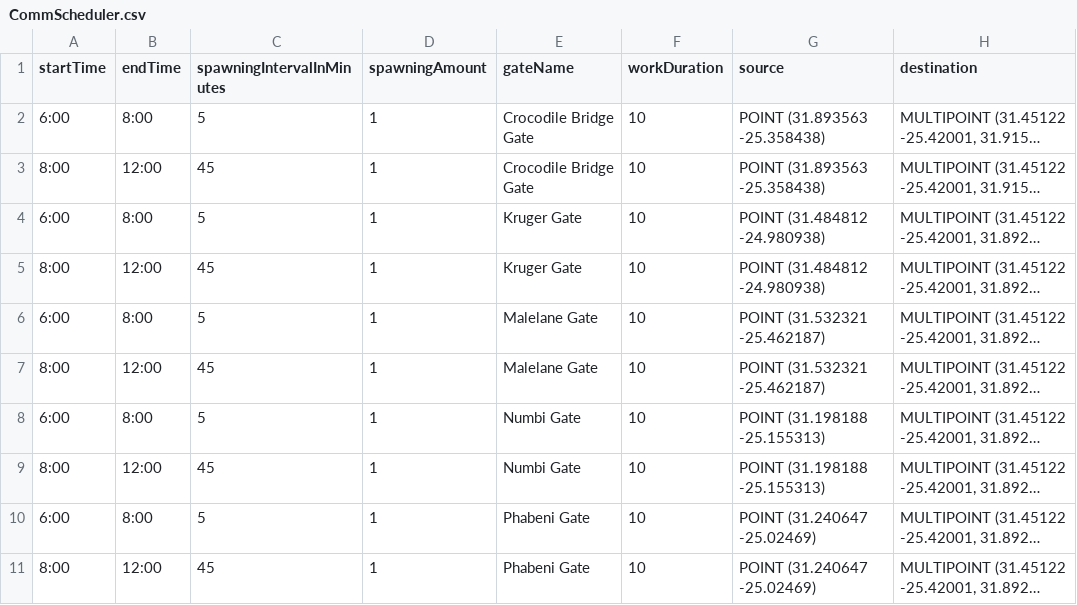
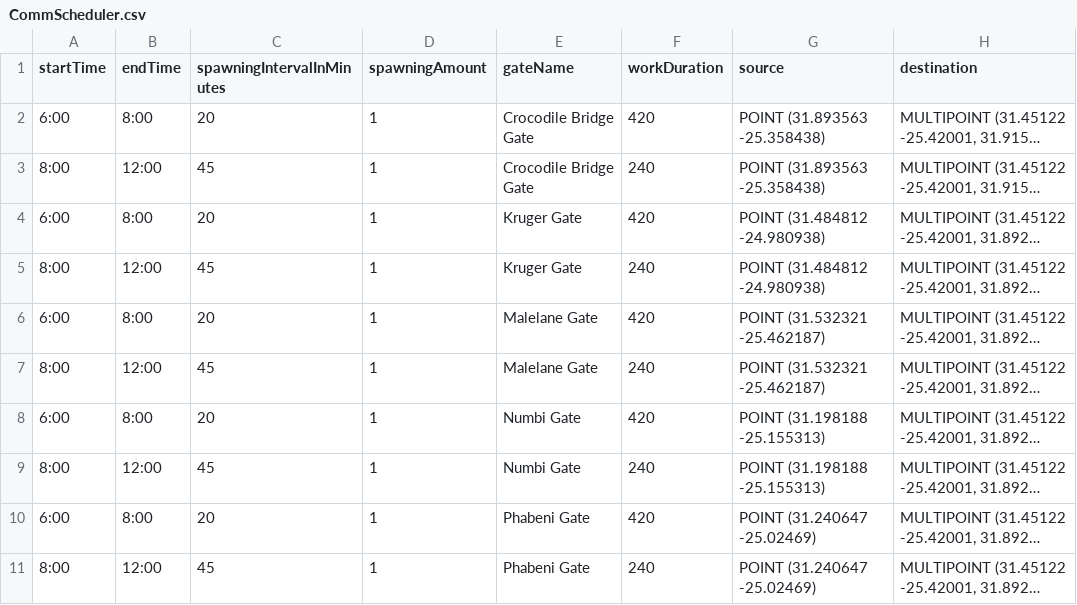
Before and after one commit to MARS-Group-HAW/model-knp-traffic, a CSV file: Models/KrugerNationalParkBox/resources/CommScheduler.csv, drawn as a sheet; long unchanged cells end in …; the diff names each change by its address in the sheet, - before the commit and + after, or states it on an @@ line.

Commit message:
longer work dureation in scheduler

```diff
--- a/Models/KrugerNationalParkBox/resources/CommScheduler.csv
+++ b/Models/KrugerNationalParkBox/resources/CommScheduler.csv
-C2 (spawningIntervalInMinutes): 5
+C2 (spawningIntervalInMinutes): 20
-F2 (workDuration): 10
+F2 (workDuration): 420
-F3 (workDuration): 10
+F3 (workDuration): 240
-C4 (spawningIntervalInMinutes): 5
+C4 (spawningIntervalInMinutes): 20
-F4 (workDuration): 10
+F4 (workDuration): 420
-F5 (workDuration): 10
+F5 (workDuration): 240
-C6 (spawningIntervalInMinutes): 5
+C6 (spawningIntervalInMinutes): 20
-F6 (workDuration): 10
+F6 (workDuration): 420
-F7 (workDuration): 10
+F7 (workDuration): 240
-C8 (spawningIntervalInMinutes): 5
+C8 (spawningIntervalInMinutes): 20
-F8 (workDuration): 10
+F8 (workDuration): 420
-F9 (workDuration): 10
+F9 (workDuration): 240
-C10 (spawningIntervalInMinutes): 5
+C10 (spawningIntervalInMinutes): 20
-F10 (workDuration): 10
+F10 (workDuration): 420
-F11 (workDuration): 10
+F11 (workDuration): 240
```
Also changed, not shown: 4 other files.
